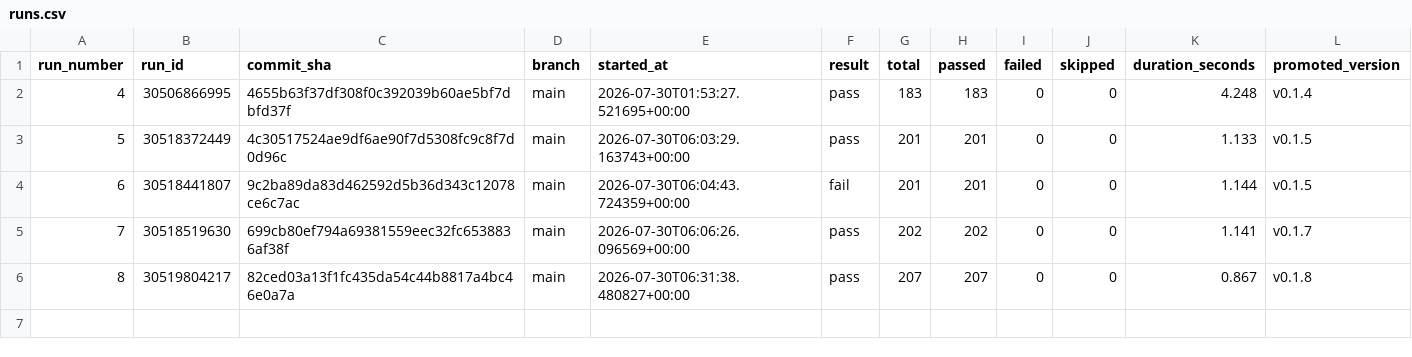
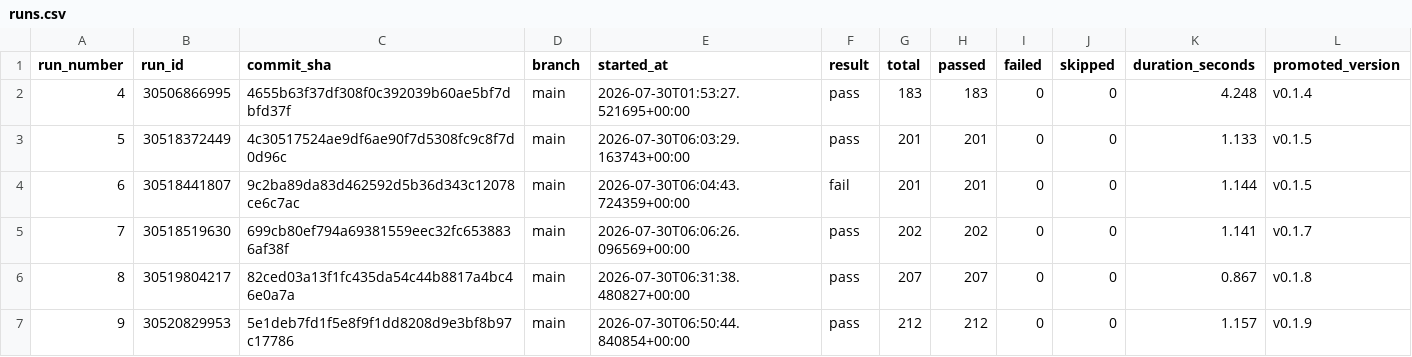
Before and after one commit to keonikaku/release-gate-api, a CSV file: results/runs.csv, drawn as a sheet; the diff names each change by its address in the sheet, - before the commit and + after, or states it on an @@ line.

```diff
--- a/results/runs.csv
+++ b/results/runs.csv
+row 7: 9 | 30520829953 | 5e1deb7fd1f5e8f9f1dd8208d9e3bf8b97c17786 | main | 2026-07-30T06:50:44.840854+00:00 | pass | 212 | 212 | 0 | 0 | 1.157 | v0.1.9
```
Also changed, not shown: 7 other files.
